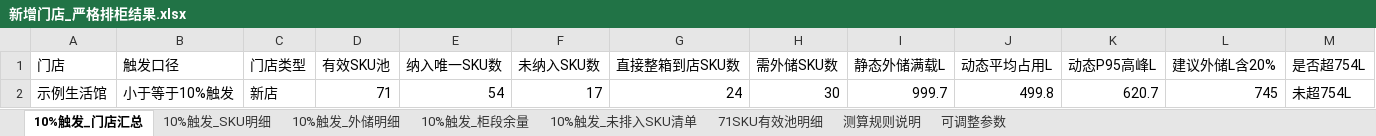
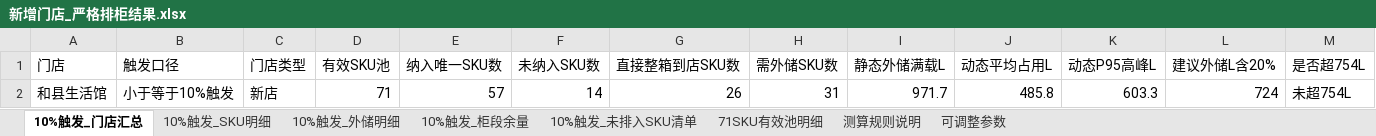
Before and after one commit to pengyuyan8910-cpu/frozen-carton-app, an Excel workbook: data/drafts/新增门店_严格排柜结果.xlsx, sheet 10%触发_门店汇总, drawn as a sheet; only a part is shown; values as stored, in another font and other column widths than the file's, no borders; the diff names each change by its address in the sheet, - before the commit and + after, or states it on an @@ line.

```diff
--- a/data/drafts/新增门店_严格排柜结果.xlsx (sheet 10%触发_门店汇总)
+++ b/data/drafts/新增门店_严格排柜结果.xlsx (sheet 10%触发_门店汇总)
-A2 (门店): 示例生活馆
+A2 (门店): 和县生活馆
-E2 (纳入唯一SKU数): 54
+E2 (纳入唯一SKU数): 57
-F2 (未纳入SKU数): 17
+F2 (未纳入SKU数): 14
-G2 (直接整箱到店SKU数): 24
+G2 (直接整箱到店SKU数): 26
-H2 (需外储SKU数): 30
+H2 (需外储SKU数): 31
-I2 (静态外储满载L): 999.7
+I2 (静态外储满载L): 971.7
-J2 (动态平均占用L): 499.8
+J2 (动态平均占用L): 485.8
-K2 (动态P95高峰L): 620.7
+K2 (动态P95高峰L): 603.3
-L2 (建议外储L含20%): 745
+L2 (建议外储L含20%): 724
```
Also changed, not shown: sheet 10%触发_SKU明细, sheet 10%触发_柜段余量, sheet 10%触发_外储明细, sheet 10%触发_未排入SKU清单, formulas that keep their value, 2 other files.
